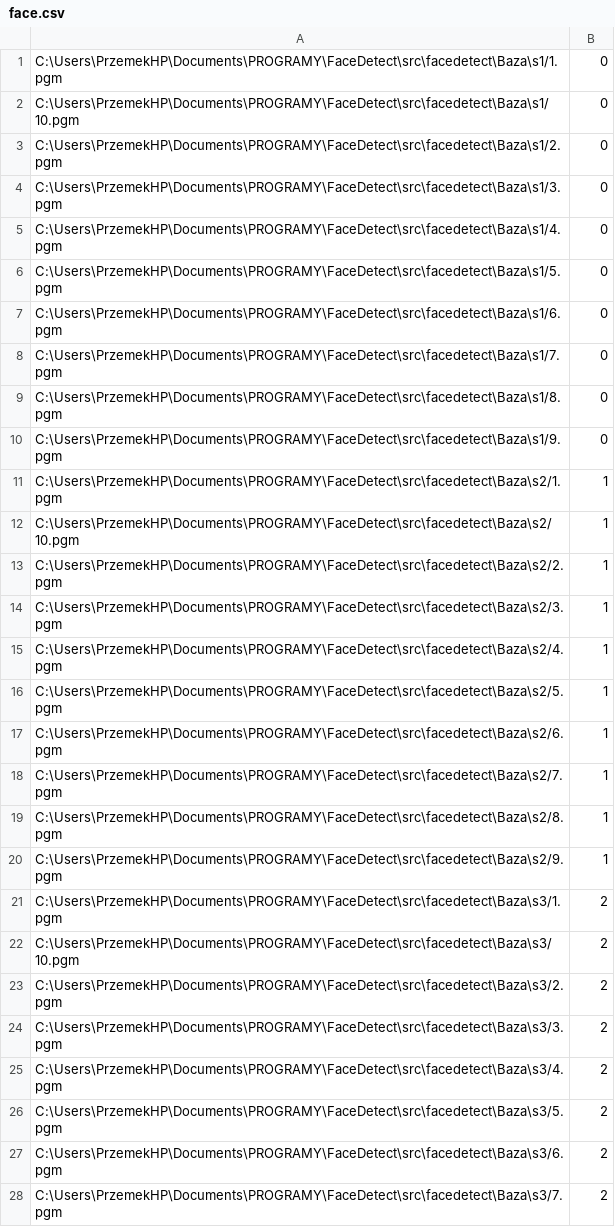
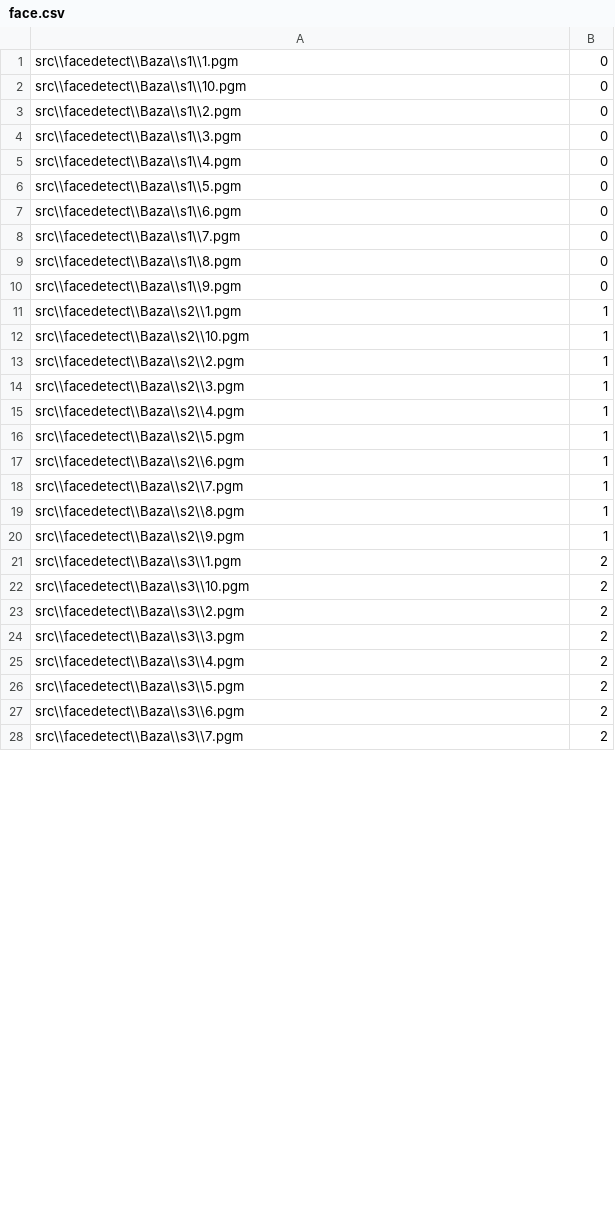
Before and after one commit to kabaret10/OPENCV_RECKO, a CSV file: src/facedetect/face.csv, drawn as a sheet; only a part is shown; the diff covers the shown part only.

```diff
--- a/src/facedetect/face.csv
+++ b/src/facedetect/face.csv
@@ -1,28 +1,28 @@
-C:\Users\PrzemekHP\Documents\PROGRAMY\FaceDetect\src\facedetect\Baza\s1/1.pgm ; 0
-C:\Users\PrzemekHP\Documents\PROGRAMY\FaceDetect\src\facedetect\Baza\s1/10.pgm ; 0
-C:\Users\PrzemekHP\Documents\PROGRAMY\FaceDetect\src\facedetect\Baza\s1/2.pgm ; 0
-C:\Users\PrzemekHP\Documents\PROGRAMY\FaceDetect\src\facedetect\Baza\s1/3.pgm ; 0
-C:\Users\PrzemekHP\Documents\PROGRAMY\FaceDetect\src\facedetect\Baza\s1/4.pgm ; 0
-C:\Users\PrzemekHP\Documents\PROGRAMY\FaceDetect\src\facedetect\Baza\s1/5.pgm ; 0
-C:\Users\PrzemekHP\Documents\PROGRAMY\FaceDetect\src\facedetect\Baza\s1/6.pgm ; 0
-C:\Users\PrzemekHP\Documents\PROGRAMY\FaceDetect\src\facedetect\Baza\s1/7.pgm ; 0
-C:\Users\PrzemekHP\Documents\PROGRAMY\FaceDetect\src\facedetect\Baza\s1/8.pgm ; 0
-C:\Users\PrzemekHP\Documents\PROGRAMY\FaceDetect\src\facedetect\Baza\s1/9.pgm ; 0
-C:\Users\PrzemekHP\Documents\PROGRAMY\FaceDetect\src\facedetect\Baza\s2/1.pgm ; 1
-C:\Users\PrzemekHP\Documents\PROGRAMY\FaceDetect\src\facedetect\Baza\s2/10.pgm ; 1
-C:\Users\PrzemekHP\Documents\PROGRAMY\FaceDetect\src\facedetect\Baza\s2/2.pgm ; 1
-C:\Users\PrzemekHP\Documents\PROGRAMY\FaceDetect\src\facedetect\Baza\s2/3.pgm ; 1
-C:\Users\PrzemekHP\Documents\PROGRAMY\FaceDetect\src\facedetect\Baza\s2/4.pgm ; 1
-C:\Users\PrzemekHP\Documents\PROGRAMY\FaceDetect\src\facedetect\Baza\s2/5.pgm ; 1
-C:\Users\PrzemekHP\Documents\PROGRAMY\FaceDetect\src\facedetect\Baza\s2/6.pgm ; 1
-C:\Users\PrzemekHP\Documents\PROGRAMY\FaceDetect\src\facedetect\Baza\s2/7.pgm ; 1
-C:\Users\PrzemekHP\Documents\PROGRAMY\FaceDetect\src\facedetect\Baza\s2/8.pgm ; 1
-C:\Users\PrzemekHP\Documents\PROGRAMY\FaceDetect\src\facedetect\Baza\s2/9.pgm ; 1
-C:\Users\PrzemekHP\Documents\PROGRAMY\FaceDetect\src\facedetect\Baza\s3/1.pgm ; 2
-C:\Users\PrzemekHP\Documents\PROGRAMY\FaceDetect\src\facedetect\Baza\s3/10.pgm ; 2
-C:\Users\PrzemekHP\Documents\PROGRAMY\FaceDetect\src\facedetect\Baza\s3/2.pgm ; 2
-C:\Users\PrzemekHP\Documents\PROGRAMY\FaceDetect\src\facedetect\Baza\s3/3.pgm ; 2
-C:\Users\PrzemekHP\Documents\PROGRAMY\FaceDetect\src\facedetect\Baza\s3/4.pgm ; 2
-C:\Users\PrzemekHP\Documents\PROGRAMY\FaceDetect\src\facedetect\Baza\s3/5.pgm ; 2
-C:\Users\PrzemekHP\Documents\PROGRAMY\FaceDetect\src\facedetect\Baza\s3/6.pgm ; 2
-C:\Users\PrzemekHP\Documents\PROGRAMY\FaceDetect\src\facedetect\Baza\s3/7.pgm ; 2
+src\\facedetect\\Baza\\s1\\1.pgm ; 0
+src\\facedetect\\Baza\\s1\\10.pgm ; 0
+src\\facedetect\\Baza\\s1\\2.pgm ; 0
+src\\facedetect\\Baza\\s1\\3.pgm ; 0
+src\\facedetect\\Baza\\s1\\4.pgm ; 0
+src\\facedetect\\Baza\\s1\\5.pgm ; 0
+src\\facedetect\\Baza\\s1\\6.pgm ; 0
+src\\facedetect\\Baza\\s1\\7.pgm ; 0
+src\\facedetect\\Baza\\s1\\8.pgm ; 0
+src\\facedetect\\Baza\\s1\\9.pgm ; 0
+src\\facedetect\\Baza\\s2\\1.pgm ; 1
+src\\facedetect\\Baza\\s2\\10.pgm ; 1
+src\\facedetect\\Baza\\s2\\2.pgm ; 1
+src\\facedetect\\Baza\\s2\\3.pgm ; 1
+src\\facedetect\\Baza\\s2\\4.pgm ; 1
+src\\facedetect\\Baza\\s2\\5.pgm ; 1
+src\\facedetect\\Baza\\s2\\6.pgm ; 1
+src\\facedetect\\Baza\\s2\\7.pgm ; 1
+src\\facedetect\\Baza\\s2\\8.pgm ; 1
+src\\facedetect\\Baza\\s2\\9.pgm ; 1
+src\\facedetect\\Baza\\s3\\1.pgm ; 2
+src\\facedetect\\Baza\\s3\\10.pgm ; 2
+src\\facedetect\\Baza\\s3\\2.pgm ; 2
+src\\facedetect\\Baza\\s3\\3.pgm ; 2
+src\\facedetect\\Baza\\s3\\4.pgm ; 2
+src\\facedetect\\Baza\\s3\\5.pgm ; 2
+src\\facedetect\\Baza\\s3\\6.pgm ; 2
+src\\facedetect\\Baza\\s3\\7.pgm ; 2
```
Also changed, not shown: 32 edited cells elsewhere in this file, 1 other file.
